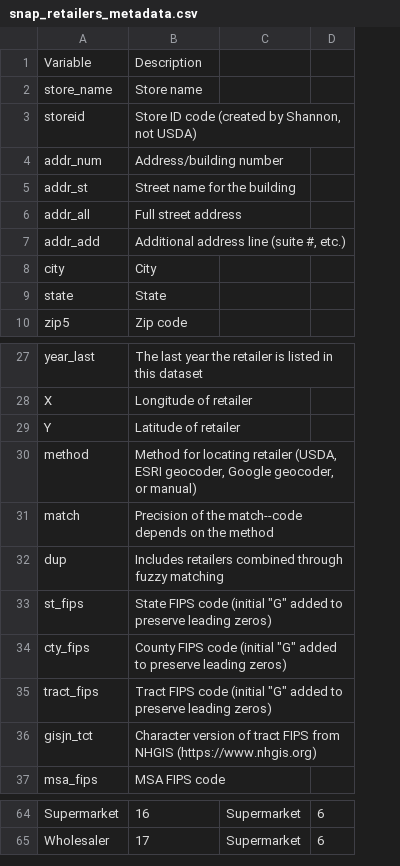
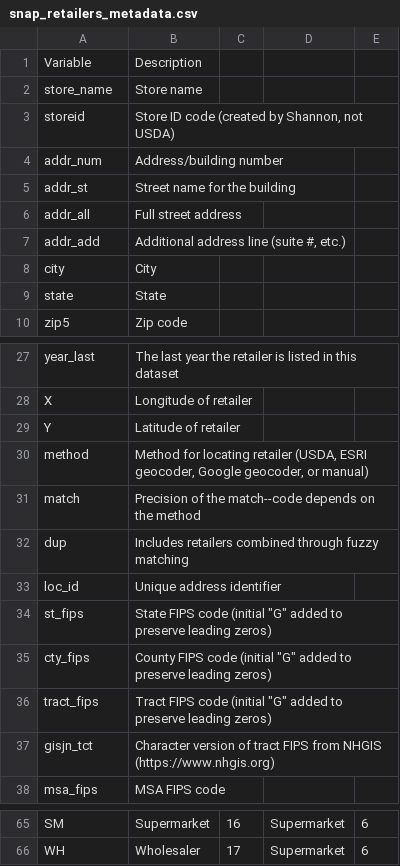
Before and after one commit to jshannon75/snap_retailers, a CSV file: data/snap_retailers_metadata.csv, drawn as a sheet; only a part is shown, gaps mark what is left out; addresses are those after the commit; the diff covers the shown part only; the diff names each change by its address in the sheet, - before the commit and + after, or states it on an @@ line.

```diff
--- a/data/snap_retailers_metadata.csv
+++ b/data/snap_retailers_metadata.csv
+column C, rows 65-66: 16 | 17
+row 33: loc_id | Unique address identifier
-A65: Supermarket
+A65: SM
-B65: 16
+B65: Supermarket
-A66: Wholesaler
+A66: WH
-B66: 17
+B66: Wholesaler
```
Also changed, not shown: 32 edited cells elsewhere in this file, 2 other files.
